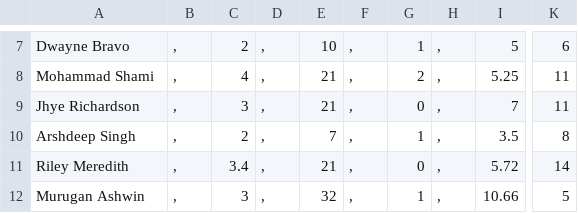
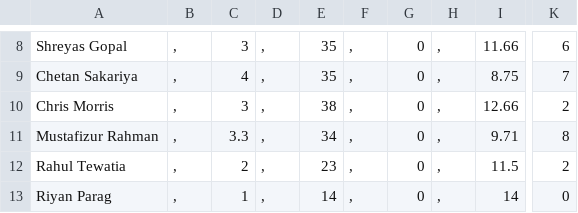
Before and after one commit to JiyaRashi/IPLFranchise2021, a CSV file: Data/MatchPoints/16/BowlScore.csv, drawn as a sheet; only a part is shown, gaps mark what is left out; addresses are those after the commit; the diff covers the shown part only; the diff names each change by its address in the sheet, - before the commit and + after, or states it on an @@ line.

```diff
--- a/Data/MatchPoints/16/BowlScore.csv
+++ b/Data/MatchPoints/16/BowlScore.csv
-A8: Dwayne Bravo
+A8: Shreyas Gopal
-C8: 2
+C8: 3
-E8: 10
+E8: 35
-G8: 1
+G8: 0
-I8: 5
+I8: 11.66
-A9: Mohammad Shami
+A9: Chetan Sakariya
-E9: 21
+E9: 35
-G9: 2
+G9: 0
-I9: 5.25
+I9: 8.75
-K9: 11
+K9: 7
-A10: Jhye Richardson
+A10: Chris Morris
-E10: 21
+E10: 38
-I10: 7
+I10: 12.66
-K10: 11
+K10: 2
-A11: Arshdeep Singh
+A11: Mustafizur Rahman
-C11: 2
+C11: 3.3
-E11: 7
+E11: 34
-G11: 1
+G11: 0
-I11: 3.5
+I11: 9.71
-A12: Riley Meredith
+A12: Rahul Tewatia
-C12: 3.4
+C12: 2
-E12: 21
+E12: 23
-I12: 5.72
+I12: 11.5
-K12: 14
+K12: 2
-A13: Murugan Ashwin
+A13: Riyan Parag
-C13: 3
+C13: 1
-E13: 32
+E13: 14
-G13: 1
+G13: 0
-I13: 10.66
+I13: 14
-K13: 5
+K13: 0
```
Also changed, not shown: 1 added row and 28 edited cells elsewhere in this file, Data/MatchPoints/16/BatScore.csv.
